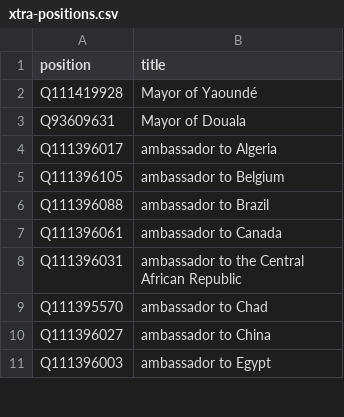
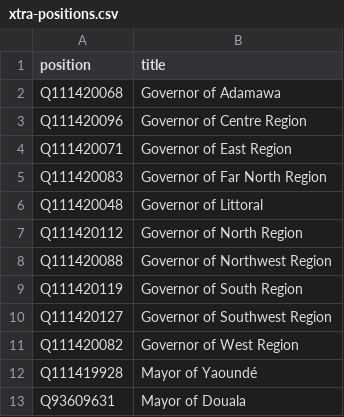
Before and after one commit to every-politician-scrapers/cameroon, a CSV file: wikidata/xtra-positions.csv, drawn as a sheet; only a part is shown; the shorter side is filled out with more unchanged rows.

Commit message:
add regional governors

```diff
--- a/wikidata/xtra-positions.csv
+++ b/wikidata/xtra-positions.csv
@@ -1,2 +1,12 @@
 position,title
+Q111420068,Governor of Adamawa
+Q111420096,Governor of Centre Region
+Q111420071,Governor of East Region
+Q111420083,Governor of Far North Region
+Q111420048,Governor of Littoral
+Q111420112,Governor of North Region
+Q111420088,Governor of Northwest Region
+Q111420119,Governor of South Region
+Q111420127,Governor of Southwest Region
+Q111420082,Governor of West Region
 Q111419928,Mayor of Yaoundé
```
